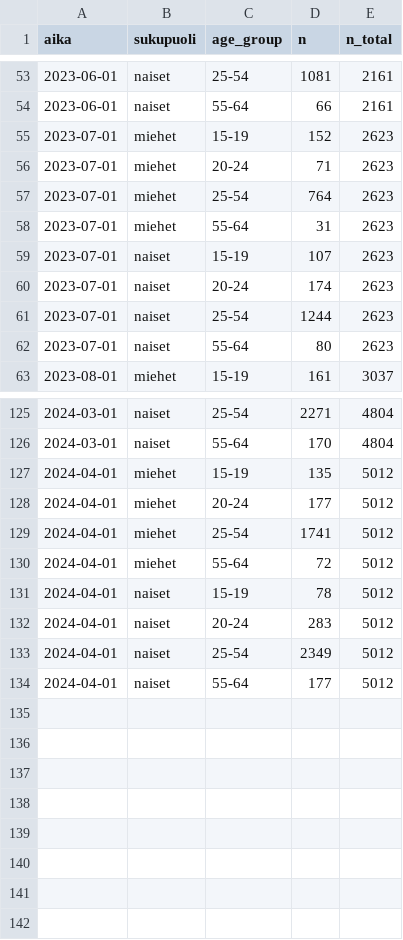
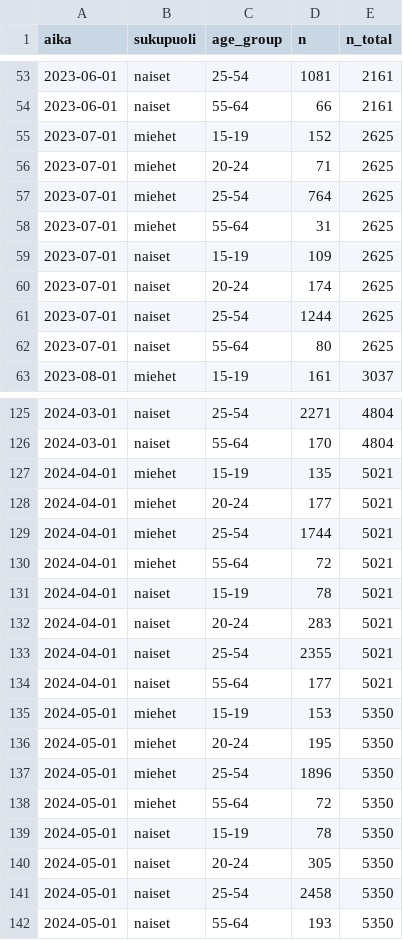
Before and after one commit to datahuone/shiny_app, a CSV file: data/summaries/employed_age_pop.csv, drawn as a sheet; only a part is shown, gaps mark what is left out; the diff covers the shown part only.

```diff
--- a/data/summaries/employed_age_pop.csv
+++ b/data/summaries/employed_age_pop.csv
@@ -54,10 +54,10 @@ aika,sukupuoli,age_group,n,n_total
 2023-06-01,naiset,55-64,66,2161
-2023-07-01,miehet,15-19,152,2623
-2023-07-01,miehet,20-24,71,2623
-2023-07-01,miehet,25-54,764,2623
-2023-07-01,miehet,55-64,31,2623
-2023-07-01,naiset,15-19,107,2623
-2023-07-01,naiset,20-24,174,2623
-2023-07-01,naiset,25-54,1244,2623
-2023-07-01,naiset,55-64,80,2623
+2023-07-01,miehet,15-19,152,2625
+2023-07-01,miehet,20-24,71,2625
+2023-07-01,miehet,25-54,764,2625
+2023-07-01,miehet,55-64,31,2625
+2023-07-01,naiset,15-19,109,2625
+2023-07-01,naiset,20-24,174,2625
+2023-07-01,naiset,25-54,1244,2625
+2023-07-01,naiset,55-64,80,2625
 2023-08-01,miehet,15-19,161,3037
@@ -126,9 +126,17 @@ aika,sukupuoli,age_group,n,n_total
 2024-03-01,naiset,55-64,170,4804
-2024-04-01,miehet,15-19,135,5012
-2024-04-01,miehet,20-24,177,5012
-2024-04-01,miehet,25-54,1741,5012
-2024-04-01,miehet,55-64,72,5012
-2024-04-01,naiset,15-19,78,5012
-2024-04-01,naiset,20-24,283,5012
-2024-04-01,naiset,25-54,2349,5012
-2024-04-01,naiset,55-64,177,5012
+2024-04-01,miehet,15-19,135,5021
+2024-04-01,miehet,20-24,177,5021
+2024-04-01,miehet,25-54,1744,5021
+2024-04-01,miehet,55-64,72,5021
+2024-04-01,naiset,15-19,78,5021
+2024-04-01,naiset,20-24,283,5021
+2024-04-01,naiset,25-54,2355,5021
+2024-04-01,naiset,55-64,177,5021
+2024-05-01,miehet,15-19,153,5350
+2024-05-01,miehet,20-24,195,5350
+2024-05-01,miehet,25-54,1896,5350
+2024-05-01,miehet,55-64,72,5350
+2024-05-01,naiset,15-19,78,5350
+2024-05-01,naiset,20-24,305,5350
+2024-05-01,naiset,25-54,2458,5350
+2024-05-01,naiset,55-64,193,5350
```
Also changed, not shown: 57 edited cells elsewhere in this file, data/summaries/age_sex_month_nonpop.csv, data/summaries/employed_age_gender.csv, 5 other files.
